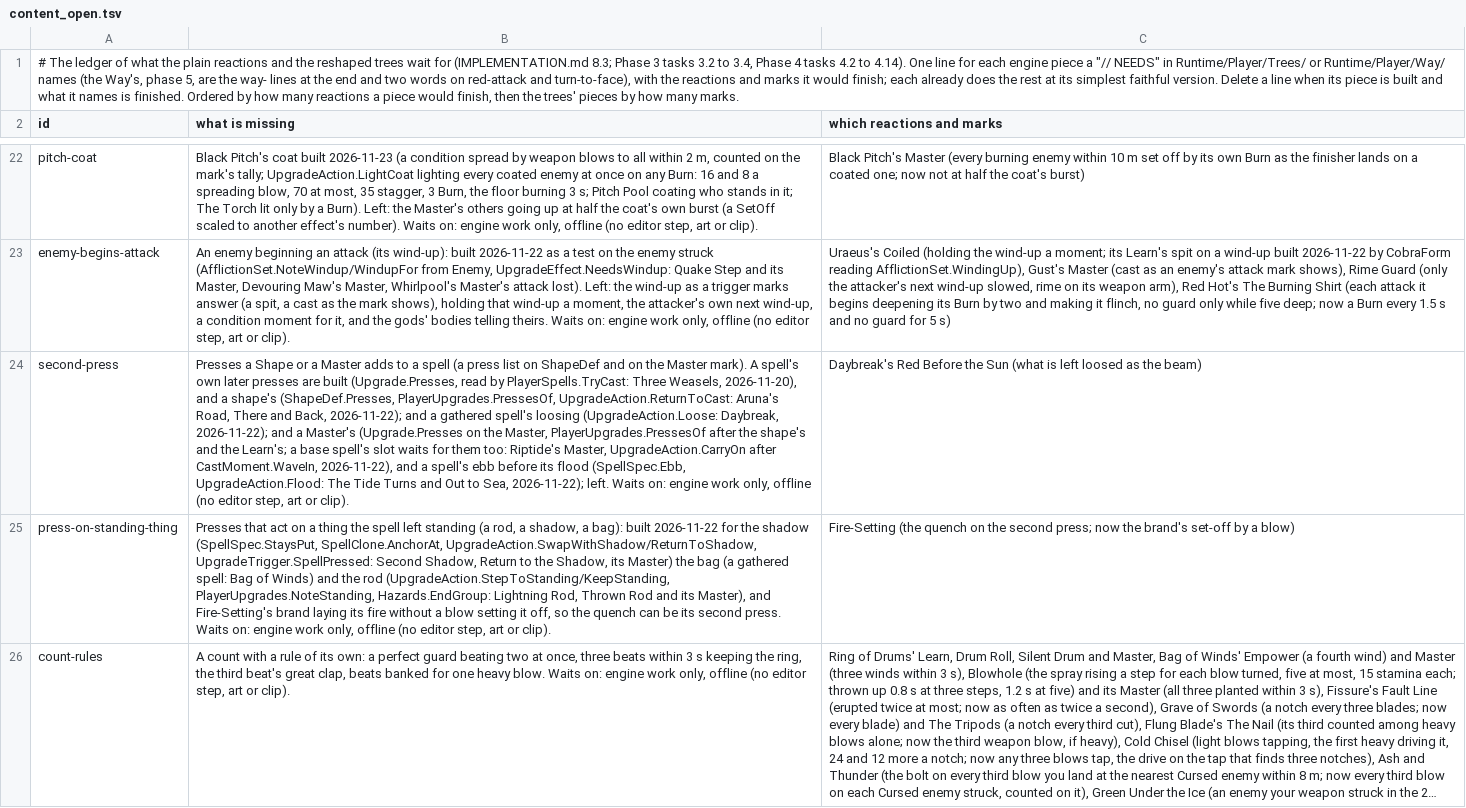
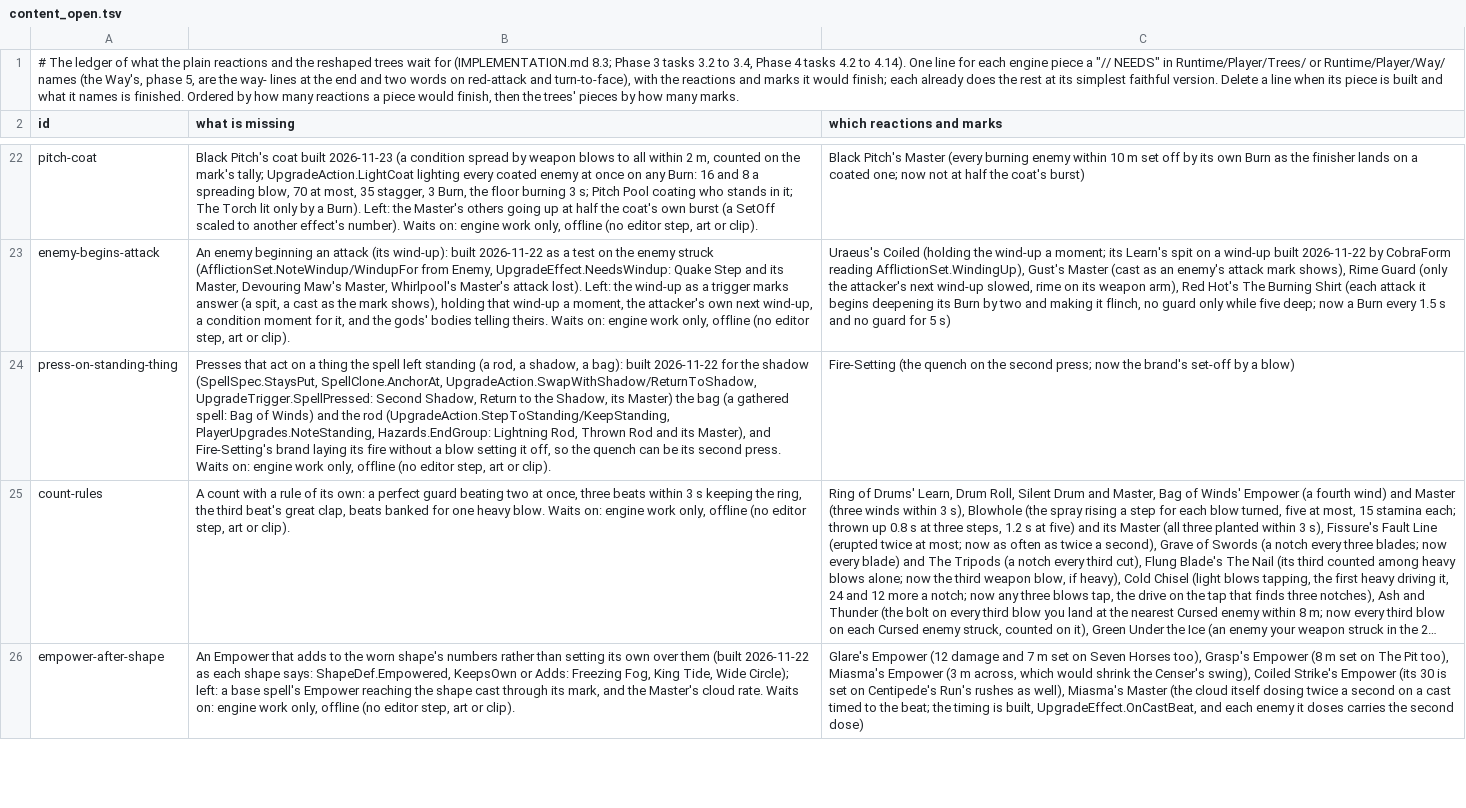
Before and after one commit to Rohanp725/Project-Clover, a TSV file: docs/design/steel/content_open.tsv, drawn as a sheet; only a part is shown, gaps mark what is left out; the shorter side is filled out with more unchanged rows; long unchanged cells end in …; the diff covers the shown part only; the diff names each change by its address in the sheet, - before the commit and + after, or states it on an @@ line.

```diff
--- a/docs/design/steel/content_open.tsv
+++ b/docs/design/steel/content_open.tsv
-row 24: second-press | Presses a Shape or a Master adds to a spell (a press list on ShapeDef and on the Master mark). A spell's own later presses are built (Upgrade.Presses, read by PlayerSpells.TryCast: Three Weasels, 2026-11-20), and a shape's (ShapeDef.Presses, PlayerUpgrades.PressesOf, UpgradeAction.ReturnToCast: Aruna's Road, There and Back, 2026-11-22); and a gathered spell's loosing (UpgradeAction.Loose: Daybreak, 2026-11-22); and a Master's (Upgrade.Presses on the Master, PlayerUpgrades.PressesOf after the shape's and the Learn's; a base spell's slot waits for them too: Riptide's Master, UpgradeAction.CarryOn after CastMoment.WaveIn, 2026-11-22), and a spell's ebb before its flood (SpellSpec.Ebb, UpgradeAction.Flood: The Tide Turns and Out to Sea, 2026-11-22); left. Waits on: engine work only, offline (no editor step, art or clip). | Daybreak's Red Before the Sun (what is left loosed as the beam)
```
Also changed, not shown: 1 removed row elsewhere in this file, 9 other files.
